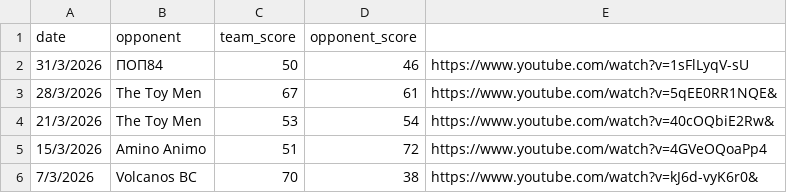
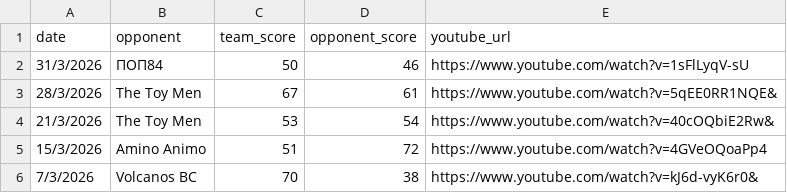
Before and after one commit to gchrisovelidis/air-ballers, a CSV file: results.csv, drawn as a sheet.

Commit message:
Update results.csv

```diff
--- a/results.csv
+++ b/results.csv
@@ -1,2 +1,2 @@
-date;opponent;team_score;opponent_score;
+date;opponent;team_score;opponent_score;youtube_url
 31/3/2026;ΠΟΠ84;50;46; https://www.youtube.com/watch?v=1sFlLyqV-sU
```
